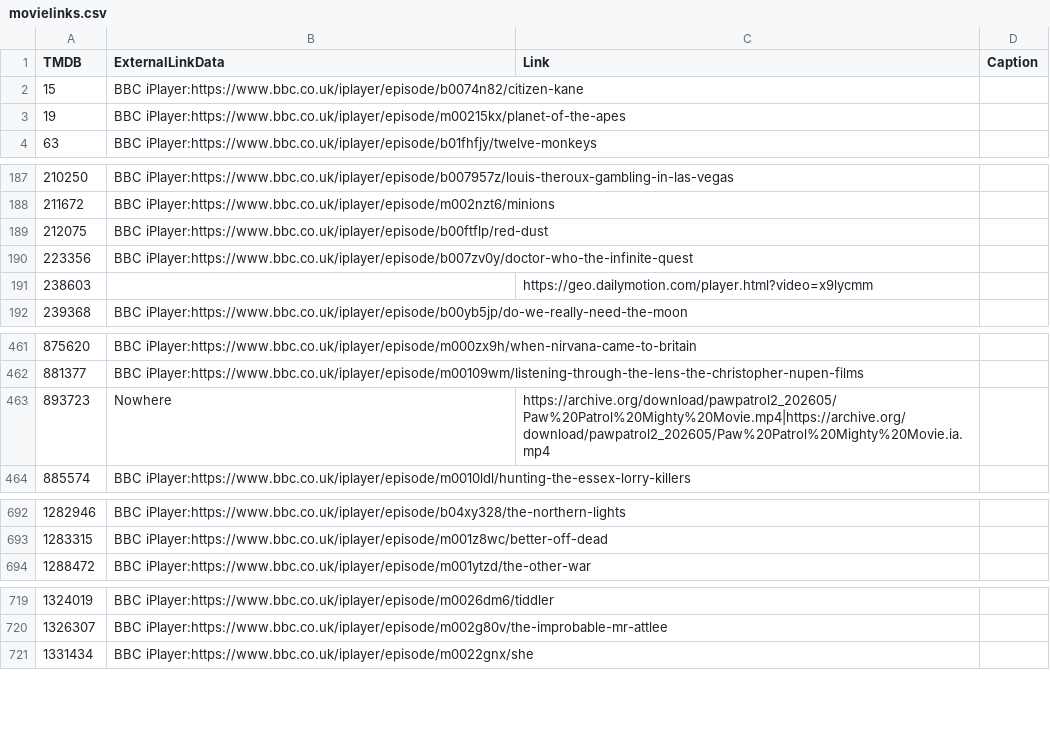
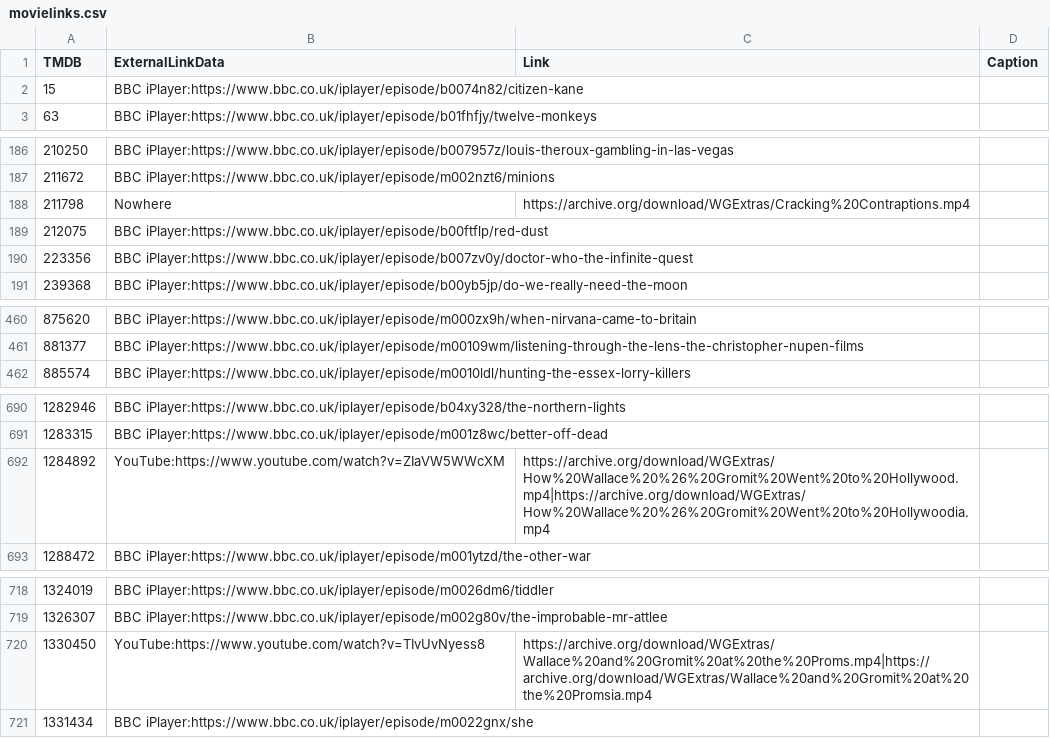
Before and after one commit to alfredawakeford/AlfredsEpicMovieApp, a CSV file: movielinks.csv, drawn as a sheet; only a part is shown, gaps mark what is left out; the diff covers the shown part only.

Commit message:
Update movielinks.csv

```diff
--- a/movielinks.csv
+++ b/movielinks.csv
@@ -2,3 +2,2 @@ TMDB,ExternalLinkData,Link,Caption
 15,BBC iPlayer:https://www.bbc.co.uk/iplayer/episode/b0074n82/citizen-kane,,
-19,BBC iPlayer:https://www.bbc.co.uk/iplayer/episode/m00215kx/planet-of-the-apes,,
 63,BBC iPlayer:https://www.bbc.co.uk/iplayer/episode/b01fhfjy/twelve-monkeys,,
@@ -188,5 +187,5 @@ TMDB,ExternalLinkData,Link,Caption
 211672,BBC iPlayer:https://www.bbc.co.uk/iplayer/episode/m002nzt6/minions,,
+211798,Nowhere,https://archive.org/download/WGExtras/Cracking%20Contraptions.mp4,
 212075,BBC iPlayer:https://www.bbc.co.uk/iplayer/episode/b00ftflp/red-dust,,
 223356,BBC iPlayer:https://www.bbc.co.uk/iplayer/episode/b007zv0y/doctor-who-the-infinite-quest,,
-238603,,https://geo.dailymotion.com/player.html?video=x9lycmm,
 239368,BBC iPlayer:https://www.bbc.co.uk/iplayer/episode/b00yb5jp/do-we-really-need-the-moon,,
@@ -462,3 +461,2 @@ TMDB,ExternalLinkData,Link,Caption
 881377,BBC iPlayer:https://www.bbc.co.uk/iplayer/episode/m00109wm/listening-through-the-lens-the-christopher-nupen-films,,
-893723,Nowhere,https://archive.org/download/pawpatrol2_202605/Paw%20Patrol%20Mighty%20Movie.mp4|https://archive.org/download/pawpatrol2_202605/Paw%20Patrol%20Mighty%20Movie.ia.mp4,
 885574,BBC iPlayer:https://www.bbc.co.uk/iplayer/episode/m0010ldl/hunting-the-essex-lorry-killers,,
@@ -693,2 +691,3 @@ TMDB,ExternalLinkData,Link,Caption
 1283315,BBC iPlayer:https://www.bbc.co.uk/iplayer/episode/m001z8wc/better-off-dead,,
+1284892,YouTube:https://www.youtube.com/watch?v=ZIaVW5WWcXM,https://archive.org/download/WGExtras/How%20Wallace%20%26%20Gromit%20Went%20to%20Hollywood.mp4|https://archive.org/download/WGExtras/How%20Wallace%20%26%20Gromit%20Went%20to%20Hollywoodia.mp4,
 1288472,BBC iPlayer:https://www.bbc.co.uk/iplayer/episode/m001ytzd/the-other-war,,
@@ -720,2 +719,3 @@ TMDB,ExternalLinkData,Link,Caption
 1326307,BBC iPlayer:https://www.bbc.co.uk/iplayer/episode/m002g80v/the-improbable-mr-attlee,,
+1330450,YouTube:https://www.youtube.com/watch?v=TIvUvNyess8,https://archive.org/download/WGExtras/Wallace%20and%20Gromit%20at%20the%20Proms.mp4|https://archive.org/download/WGExtras/Wallace%20and%20Gromit%20at%20the%20Promsia.mp4,
 1331434,BBC iPlayer:https://www.bbc.co.uk/iplayer/episode/m0022gnx/she,,
```
Also changed, not shown: 1 moved row elsewhere in this file.
